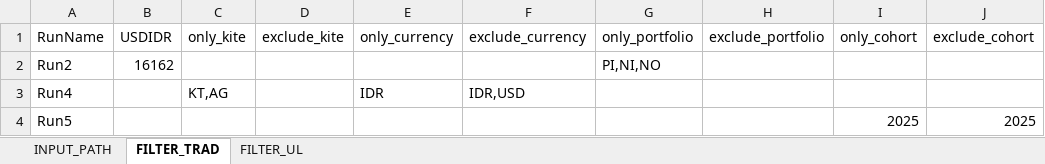
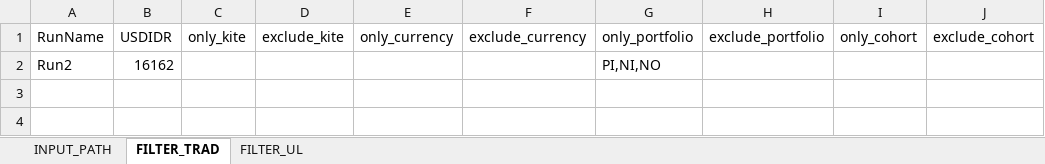
Before and after one commit to azlifedosemon/IRCS-v2, an Excel workbook: IRCS3_devbuild/Input Sheet_IRCS3.xlsx, sheet FILTER_TRAD, drawn as a sheet; values as stored, in another font and other column widths than the file's, no borders; the diff names each change by its address in the sheet, - before the commit and + after, or states it on an @@ line.

Commit message:
[0.2.1.1] trad processing

```diff
--- a/IRCS3_devbuild/Input Sheet_IRCS3.xlsx (sheet FILTER_TRAD)
+++ b/IRCS3_devbuild/Input Sheet_IRCS3.xlsx (sheet FILTER_TRAD)
-row 3: Run4 |  | KT,AG |  | IDR | IDR,USD
-row 4: Run5 |  |  |  |  |  |  |  | 2025 | 2025
```
Also changed, not shown: sheet FILTER_UL, sheet INPUT_PATH, 5 other files.
